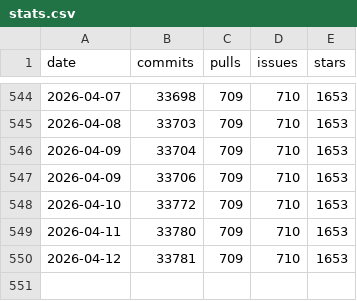
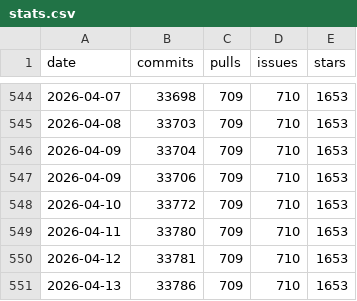
Before and after one commit to romanzipp/romanzipp, a CSV file: stats.csv, drawn as a sheet; only a part is shown, gaps mark what is left out; the diff names each change by its address in the sheet, - before the commit and + after, or states it on an @@ line.

```diff
--- a/stats.csv
+++ b/stats.csv
+row 551: 2026-04-13 | 33786 | 709 | 710 | 1653
```
Also changed, not shown: 2 other files.
